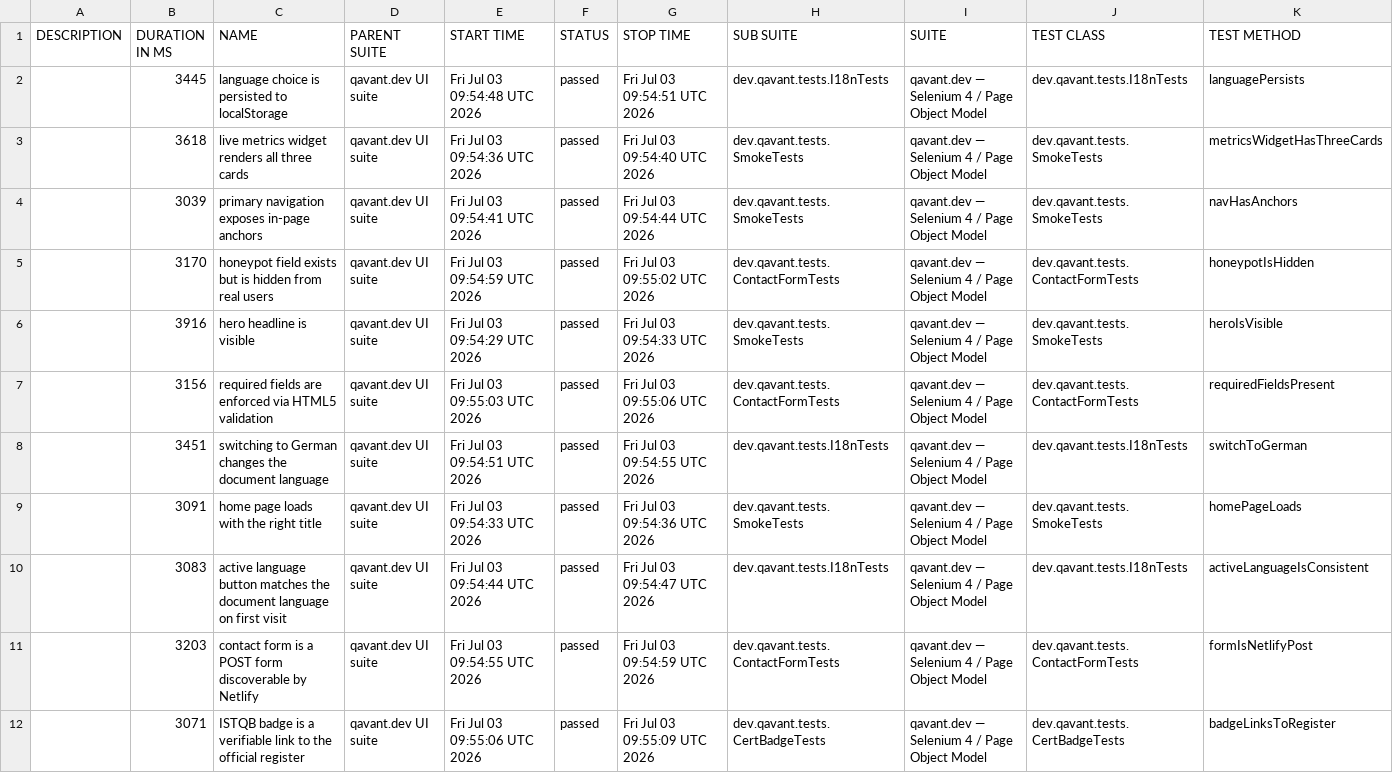
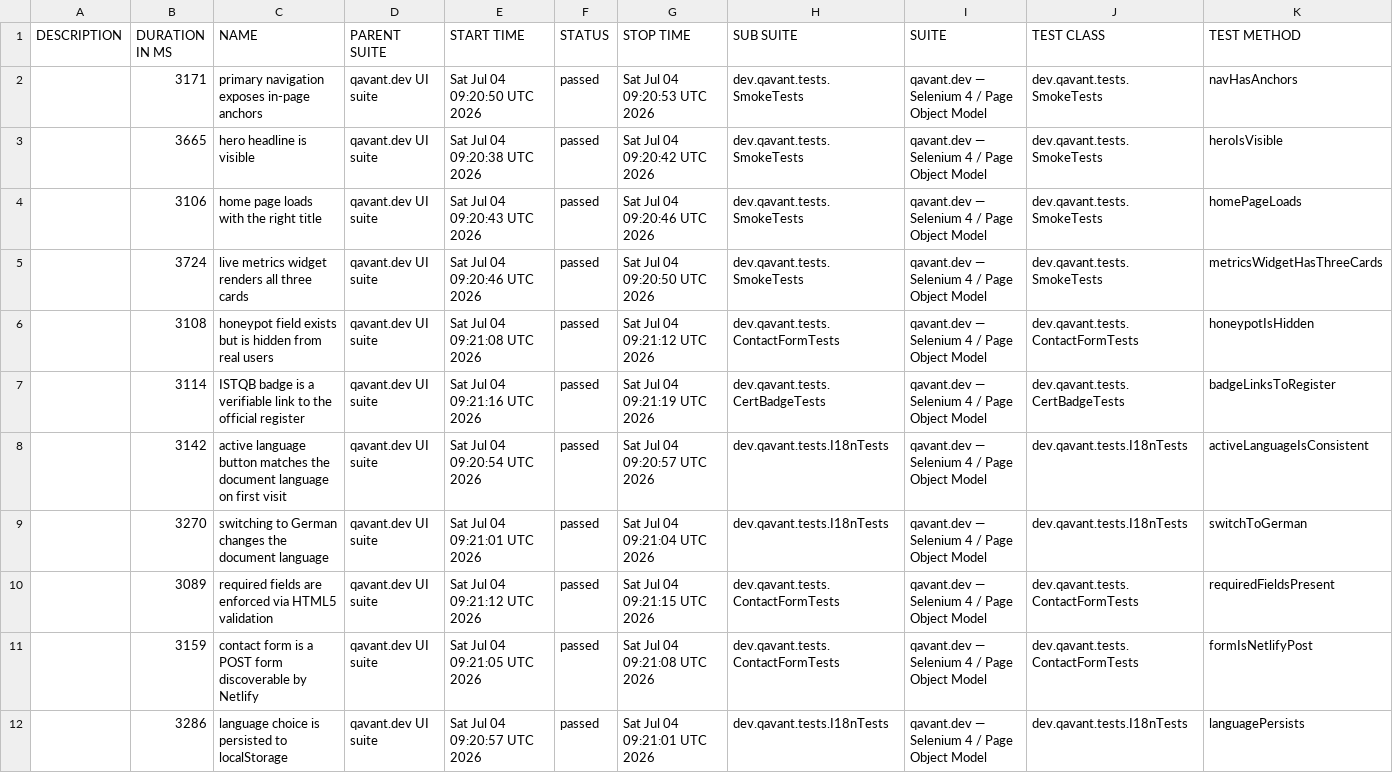
Before and after one commit to peterolah-qa/qavant-selenium, a CSV file: data/suites.csv, drawn as a sheet; removed rows and columns are numbered as before the commit, all else as after; the diff names each change by its address in the sheet, - before the commit and + after, or states it on an @@ line.

```diff
--- a/data/suites.csv
+++ b/data/suites.csv
-row 2:  | 3445 | language choice is persisted to localStorage | qavant.dev UI suite | Fri Jul 03 09:54:48 UTC 2026 | passed | Fri Jul 03 09:54:51 UTC 2026 | dev.qavant.tests.I18nTests | qavant.dev — Selenium 4 / Page Object Model | dev.qavant.tests.I18nTests | languagePersists
-row 3:  | 3618 | live metrics widget renders all three cards | qavant.dev UI suite | Fri Jul 03 09:54:36 UTC 2026 | passed | Fri Jul 03 09:54:40 UTC 2026 | dev.qavant.tests.SmokeTests | qavant.dev — Selenium 4 / Page Object Model | dev.qavant.tests.SmokeTests | metricsWidgetHasThreeCards
-B2 (DURATION IN MS): 3039
+B2 (DURATION IN MS): 3171
-E2 (START TIME): Fri Jul 03 09:54:41 UTC 2026
+E2 (START TIME): Sat Jul 04 09:20:50 UTC 2026
-G2 (STOP TIME): Fri Jul 03 09:54:44 UTC 2026
+G2 (STOP TIME): Sat Jul 04 09:20:53 UTC 2026
-row 5:  | 3170 | honeypot field exists but is hidden from real users | qavant.dev UI suite | Fri Jul 03 09:54:59 UTC 2026 | passed | Fri Jul 03 09:55:02 UTC 2026 | dev.qavant.tests.ContactFormTests | qavant.dev — Selenium 4 / Page Object Model | dev.qavant.tests.ContactFormTests | honeypotIsHidden
-B3 (DURATION IN MS): 3916
+B3 (DURATION IN MS): 3665
-E3 (START TIME): Fri Jul 03 09:54:29 UTC 2026
+E3 (START TIME): Sat Jul 04 09:20:38 UTC 2026
-G3 (STOP TIME): Fri Jul 03 09:54:33 UTC 2026
+G3 (STOP TIME): Sat Jul 04 09:20:42 UTC 2026
-row 7:  | 3156 | required fields are enforced via HTML5 validation | qavant.dev UI suite | Fri Jul 03 09:55:03 UTC 2026 | passed | Fri Jul 03 09:55:06 UTC 2026 | dev.qavant.tests.ContactFormTests | qavant.dev — Selenium 4 / Page Object Model | dev.qavant.tests.ContactFormTests | requiredFieldsPresent
-row 8:  | 3451 | switching to German changes the document language | qavant.dev UI suite | Fri Jul 03 09:54:51 UTC 2026 | passed | Fri Jul 03 09:54:55 UTC 2026 | dev.qavant.tests.I18nTests | qavant.dev — Selenium 4 / Page Object Model | dev.qavant.tests.I18nTests | switchToGerman
-B4 (DURATION IN MS): 3091
+B4 (DURATION IN MS): 3106
-E4 (START TIME): Fri Jul 03 09:54:33 UTC 2026
+E4 (START TIME): Sat Jul 04 09:20:43 UTC 2026
-G4 (STOP TIME): Fri Jul 03 09:54:36 UTC 2026
+G4 (STOP TIME): Sat Jul 04 09:20:46 UTC 2026
+row 5:  | 3724 | live metrics widget renders all three cards | qavant.dev UI suite | Sat Jul 04 09:20:46 UTC 2026 | passed | Sat Jul 04 09:20:50 UTC 2026 | dev.qavant.tests.SmokeTests | qavant.dev — Selenium 4 / Page Object Model | dev.qavant.tests.SmokeTests | metricsWidgetHasThreeCards
+row 6:  | 3108 | honeypot field exists but is hidden from real users | qavant.dev UI suite | Sat Jul 04 09:21:08 UTC 2026 | passed | Sat Jul 04 09:21:12 UTC 2026 | dev.qavant.tests.ContactFormTests | qavant.dev — Selenium 4 / Page Object Model | dev.qavant.tests.ContactFormTests | honeypotIsHidden
+row 7:  | 3114 | ISTQB badge is a verifiable link to the official register | qavant.dev UI suite | Sat Jul 04 09:21:16 UTC 2026 | passed | Sat Jul 04 09:21:19 UTC 2026 | dev.qavant.tests.CertBadgeTests | qavant.dev — Selenium 4 / Page Object Model | dev.qavant.tests.CertBadgeTests | badgeLinksToRegister
-B8 (DURATION IN MS): 3083
+B8 (DURATION IN MS): 3142
-E8 (START TIME): Fri Jul 03 09:54:44 UTC 2026
+E8 (START TIME): Sat Jul 04 09:20:54 UTC 2026
-G8 (STOP TIME): Fri Jul 03 09:54:47 UTC 2026
+G8 (STOP TIME): Sat Jul 04 09:20:57 UTC 2026
+row 9:  | 3270 | switching to German changes the document language | qavant.dev UI suite | Sat Jul 04 09:21:01 UTC 2026 | passed | Sat Jul 04 09:21:04 UTC 2026 | dev.qavant.tests.I18nTests | qavant.dev — Selenium 4 / Page Object Model | dev.qavant.tests.I18nTests | switchToGerman
+row 10:  | 3089 | required fields are enforced via HTML5 validation | qavant.dev UI suite | Sat Jul 04 09:21:12 UTC 2026 | passed | Sat Jul 04 09:21:15 UTC 2026 | dev.qavant.tests.ContactFormTests | qavant.dev — Selenium 4 / Page Object Model | dev.qavant.tests.ContactFormTests | requiredFieldsPresent
-B11 (DURATION IN MS): 3203
+B11 (DURATION IN MS): 3159
-E11 (START TIME): Fri Jul 03 09:54:55 UTC 2026
+E11 (START TIME): Sat Jul 04 09:21:05 UTC 2026
-G11 (STOP TIME): Fri Jul 03 09:54:59 UTC 2026
+G11 (STOP TIME): Sat Jul 04 09:21:08 UTC 2026
-B12 (DURATION IN MS): 3071
+B12 (DURATION IN MS): 3286
-C12 (NAME): ISTQB badge is a verifiable link to the official register
+C12 (NAME): language choice is persisted to localStorage
-E12 (START TIME): Fri Jul 03 09:55:06 UTC 2026
+E12 (START TIME): Sat Jul 04 09:20:57 UTC 2026
-G12 (STOP TIME): Fri Jul 03 09:55:09 UTC 2026
+G12 (STOP TIME): Sat Jul 04 09:21:01 UTC 2026
-H12 (SUB SUITE): dev.qavant.tests.CertBadgeTests
+H12 (SUB SUITE): dev.qavant.tests.I18nTests
-J12 (TEST CLASS): dev.qavant.tests.CertBadgeTests
+J12 (TEST CLASS): dev.qavant.tests.I18nTests
-K12 (TEST METHOD): badgeLinksToRegister
+K12 (TEST METHOD): languagePersists
```
Also changed, not shown: 36 other files.
